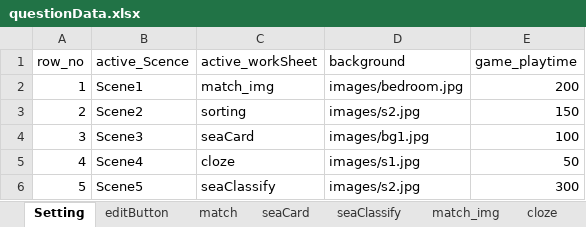
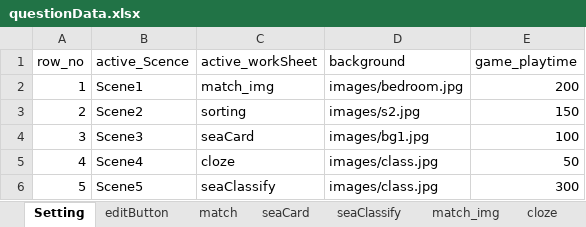
Before and after one commit to cx0701/camera, an Excel workbook: questionData.xlsx, sheet Setting, drawn as a sheet; values as stored, in another font and other column widths than the file's, no borders; the diff names each change by its address in the sheet, - before the commit and + after, or states it on an @@ line.

```diff
--- a/questionData.xlsx (sheet Setting)
+++ b/questionData.xlsx (sheet Setting)
-D5 (background): images/s1.jpg
+D5 (background): images/class.jpg
-D6 (background): images/s2.jpg
+D6 (background): images/class.jpg
```
Also changed, not shown: 3 other files.
